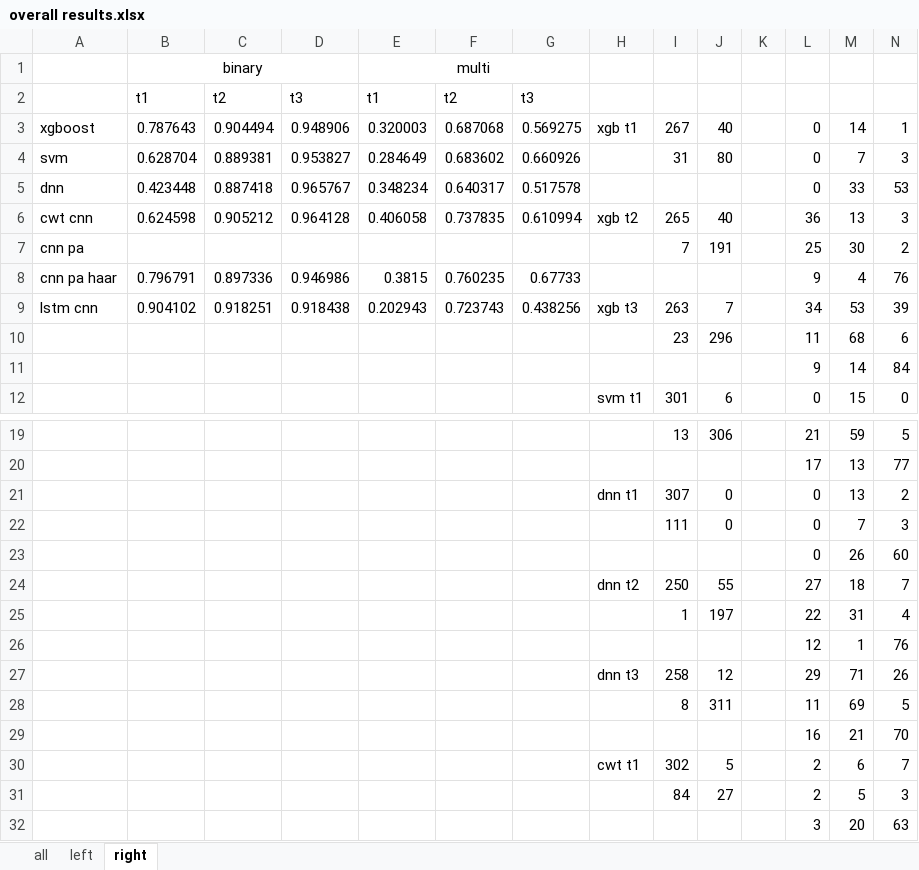
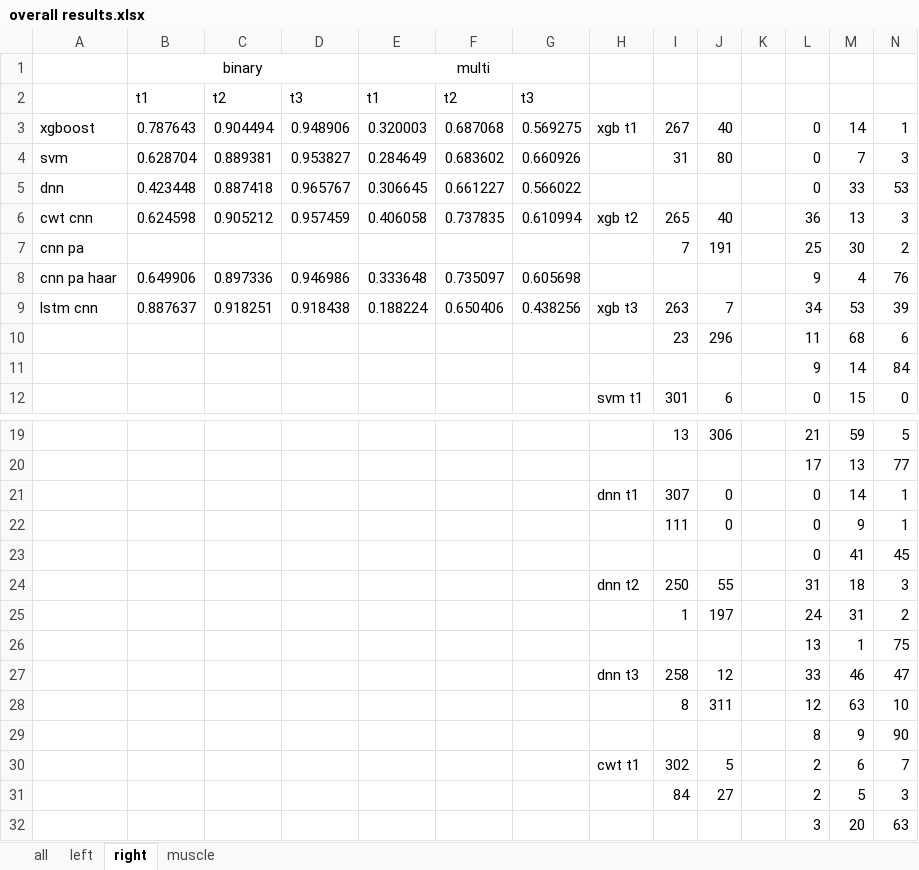
Before and after one commit to wuwenbo718/Master-Thesis, an Excel workbook: results/eval/overall results.xlsx, sheet right, drawn as a sheet; only a part is shown, gaps mark what is left out; values as stored, in another font and other column widths than the file's, no borders; removed rows and columns are numbered as before the commit, all else as after; the diff covers the shown part only; the diff names each change by its address in the sheet, - before the commit and + after, or states it on an @@ line.

```diff
--- a/results/eval/overall results.xlsx (sheet right)
+++ b/results/eval/overall results.xlsx (sheet right)
+sheet tab: muscle
-E5: 0.348234
+E5: 0.306645
-F5: 0.640317
+F5: 0.661227
-G5: 0.517578
+G5: 0.566022
-D6: 0.964128
+D6: 0.957459
-B8: 0.796791
+B8: 0.649906
-E8: 0.3815
+E8: 0.333648
-F8: 0.760235
+F8: 0.735097
-G8: 0.67733
+G8: 0.605698
-B9: 0.904102
+B9: 0.887637
-E9: 0.202943
+E9: 0.188224
-F9: 0.723743
+F9: 0.650406
-M21: 13
+M21: 14
-N21: 2
+N21: 1
-M22: 7
+M22: 9
-N22: 3
+N22: 1
-row 23:  |  |  |  |  |  |  |  |  |  |  | 0 | 26 | 60
+row 23:  |  |  |  |  |  |  |  |  |  |  | 0 | 41 | 45
-L24: 27
+L24: 31
-N24: 7
+N24: 3
-L25: 22
+L25: 24
-N25: 4
+N25: 2
-row 26:  |  |  |  |  |  |  |  |  |  |  | 12 | 1 | 76
-row 27:  |  |  |  |  |  |  | dnn t3 | 258 | 12 |  | 29 | 71 | 26
-row 28:  |  |  |  |  |  |  |  | 8 | 311 |  | 11 | 69 | 5
-row 29:  |  |  |  |  |  |  |  |  |  |  | 16 | 21 | 70
+row 26:  |  |  |  |  |  |  |  |  |  |  | 13 | 1 | 75
+row 27:  |  |  |  |  |  |  | dnn t3 | 258 | 12 |  | 33 | 46 | 47
+row 28:  |  |  |  |  |  |  |  | 8 | 311 |  | 12 | 63 | 10
+row 29:  |  |  |  |  |  |  |  |  |  |  | 8 | 9 | 90
```
Also changed, not shown: 14 added rows, 14 removed rows and 2 edited cells elsewhere in this sheet, sheet left, sheet all, 10 other files.
